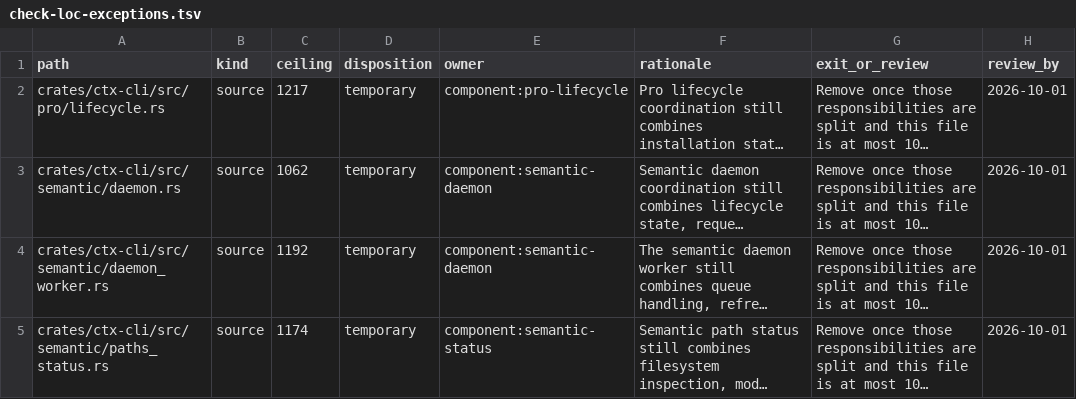
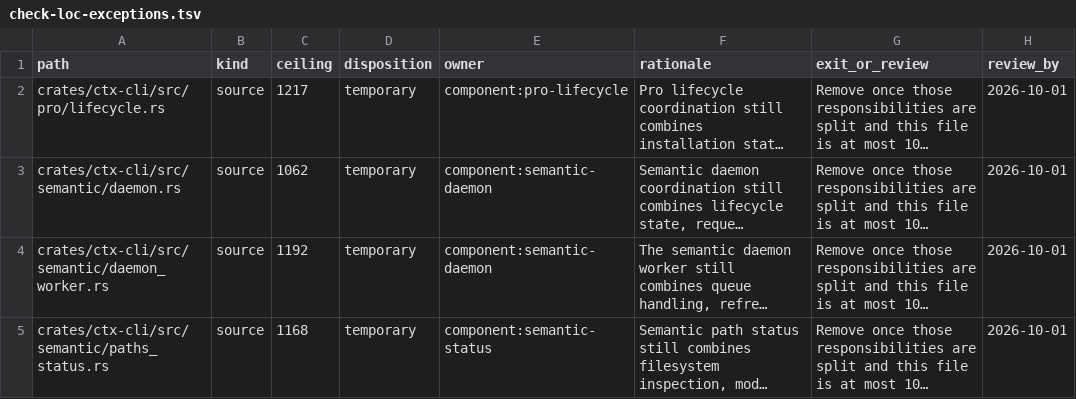
Before and after one commit to ctxrs/ctx, a TSV file: scripts/check-loc-exceptions.tsv, drawn as a sheet; long unchanged cells end in …; the diff names each change by its address in the sheet, - before the commit and + after, or states it on an @@ line.

```diff
--- a/scripts/check-loc-exceptions.tsv
+++ b/scripts/check-loc-exceptions.tsv
-C5 (ceiling): 1174
+C5 (ceiling): 1168
```
Also changed, not shown: 11 other files.
